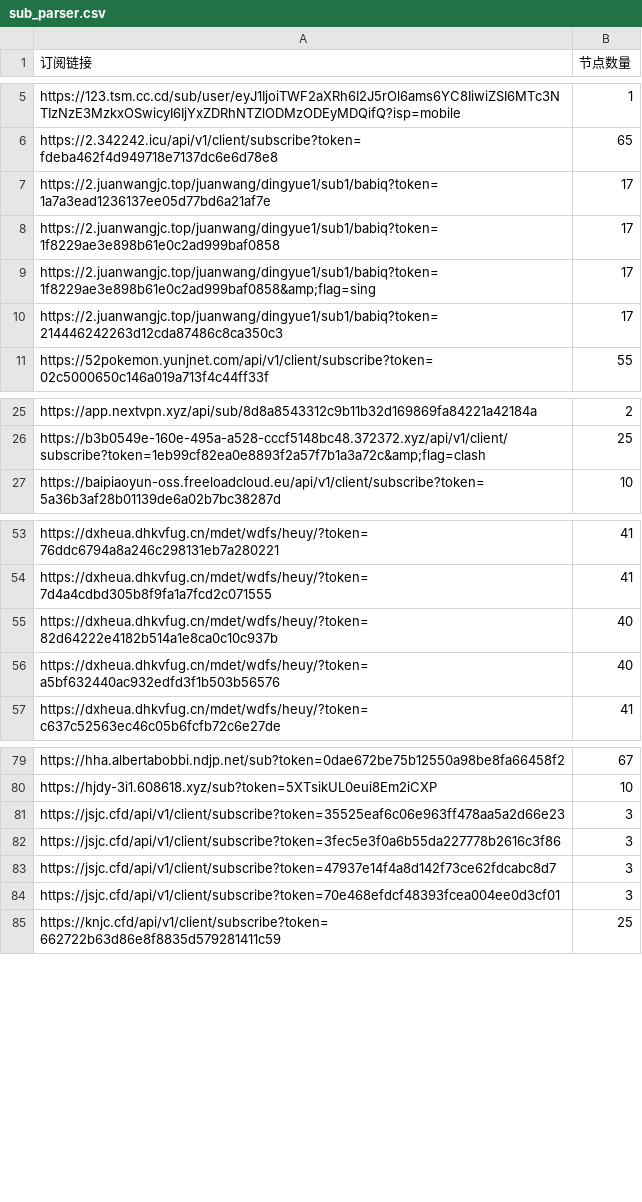
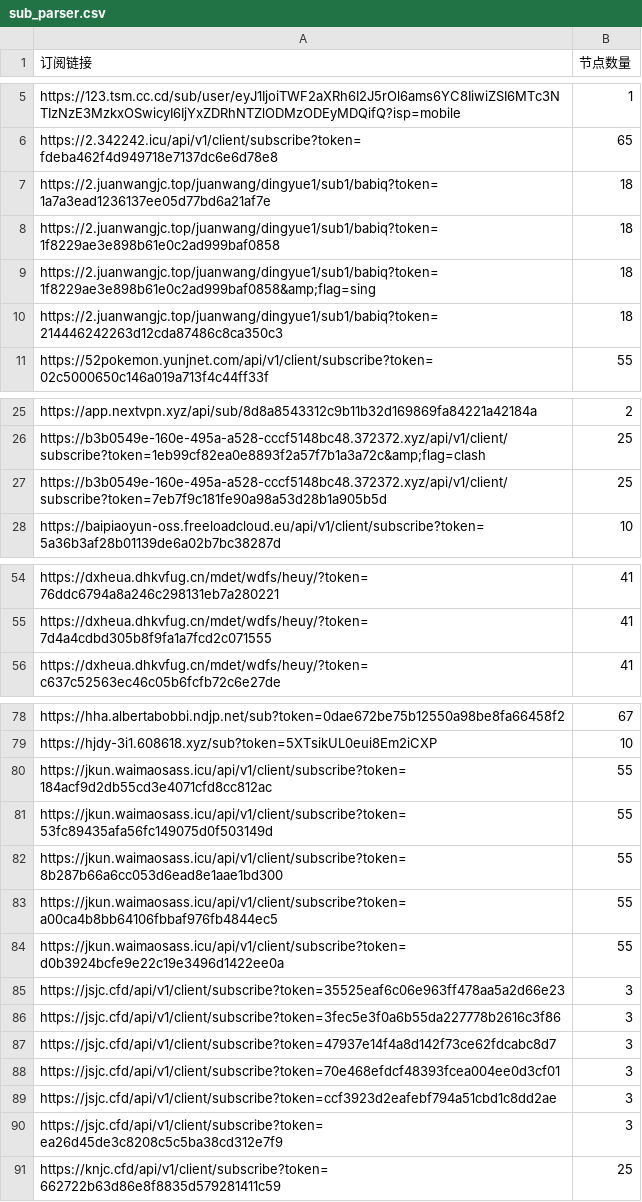
Before and after one commit to ipenwrt/crawler, a CSV file: sub_parser.csv, drawn as a sheet; only a part is shown, gaps mark what is left out; the diff covers the shown part only.

```diff
--- a/sub_parser.csv
+++ b/sub_parser.csv
@@ -6,6 +6,6 @@ https://123.tsm.cc.cd/sub/user/eyJ1IjoiTWF2aXRh6I2J5rOl6ams6YC8IiwiZSI6MTc3NTIzN
 https://2.342242.icu/api/v1/client/subscribe?token=fdeba462f4d949718e7137dc6e6d78e8,65
-https://2.juanwangjc.top/juanwang/dingyue1/sub1/babiq?token=1a7a3ead1236137ee05d77bd6a21af7e,17
-https://2.juanwangjc.top/juanwang/dingyue1/sub1/babiq?token=1f8229ae3e898b61e0c2ad999baf0858,17
-https://2.juanwangjc.top/juanwang/dingyue1/sub1/babiq?token=1f8229ae3e898b61e0c2ad999baf0858&amp;flag=sing,17
-https://2.juanwangjc.top/juanwang/dingyue1/sub1/babiq?token=214446242263d12cda87486c8ca350c3,17
+https://2.juanwangjc.top/juanwang/dingyue1/sub1/babiq?token=1a7a3ead1236137ee05d77bd6a21af7e,18
+https://2.juanwangjc.top/juanwang/dingyue1/sub1/babiq?token=1f8229ae3e898b61e0c2ad999baf0858,18
+https://2.juanwangjc.top/juanwang/dingyue1/sub1/babiq?token=1f8229ae3e898b61e0c2ad999baf0858&amp;flag=sing,18
+https://2.juanwangjc.top/juanwang/dingyue1/sub1/babiq?token=214446242263d12cda87486c8ca350c3,18
 https://52pokemon.yunjnet.com/api/v1/client/subscribe?token=02c5000650c146a019a713f4c44ff33f,55
@@ -26,2 +26,3 @@ https://app.nextvpn.xyz/api/sub/8d8a8543312c9b11b32d169869fa84221a42184a,2
 https://b3b0549e-160e-495a-a528-cccf5148bc48.372372.xyz/api/v1/client/subscribe?token=1eb99cf82ea0e8893f2a57f7b1a3a72c&amp;flag=clash,25
+https://b3b0549e-160e-495a-a528-cccf5148bc48.372372.xyz/api/v1/client/subscribe?token=7eb7f9c181fe90a98a53d28b1a905b5d,25
 https://baipiaoyun-oss.freeloadcloud.eu/api/v1/client/subscribe?token=5a36b3af28b01139de6a02b7bc38287d,10
@@ -54,4 +55,2 @@ https://dxheua.dhkvfug.cn/mdet/wdfs/heuy/?token=76ddc6794a8a246c298131eb7a280221
 https://dxheua.dhkvfug.cn/mdet/wdfs/heuy/?token=7d4a4cdbd305b8f9fa1a7fcd2c071555,41
-https://dxheua.dhkvfug.cn/mdet/wdfs/heuy/?token=82d64222e4182b514a1e8ca0c10c937b,40
-https://dxheua.dhkvfug.cn/mdet/wdfs/heuy/?token=a5bf632440ac932edfd3f1b503b56576,40
 https://dxheua.dhkvfug.cn/mdet/wdfs/heuy/?token=c637c52563ec46c05b6fcfb72c6e27de,41
@@ -80,2 +79,7 @@ https://hha.albertabobbi.ndjp.net/sub?token=0dae672be75b12550a98be8fa66458f2,67
 https://hjdy-3i1.608618.xyz/sub?token=5XTsikUL0eui8Em2iCXP,10
+https://jkun.waimaosass.icu/api/v1/client/subscribe?token=184acf9d2db55cd3e4071cfd8cc812ac,55
+https://jkun.waimaosass.icu/api/v1/client/subscribe?token=53fc89435afa56fc149075d0f503149d,55
+https://jkun.waimaosass.icu/api/v1/client/subscribe?token=8b287b66a6cc053d6ead8e1aae1bd300,55
+https://jkun.waimaosass.icu/api/v1/client/subscribe?token=a00ca4b8bb64106fbbaf976fb4844ec5,55
+https://jkun.waimaosass.icu/api/v1/client/subscribe?token=d0b3924bcfe9e22c19e3496d1422ee0a,55
 https://jsjc.cfd/api/v1/client/subscribe?token=35525eaf6c06e963ff478aa5a2d66e23,3
@@ -84,2 +88,4 @@ https://jsjc.cfd/api/v1/client/subscribe?token=47937e14f4a8d142f73ce62fdcabc8d7,
 https://jsjc.cfd/api/v1/client/subscribe?token=70e468efdcf48393fcea004ee0d3cf01,3
+https://jsjc.cfd/api/v1/client/subscribe?token=ccf3923d2eafebf794a51cbd1c8dd2ae,3
+https://jsjc.cfd/api/v1/client/subscribe?token=ea26d45de3c8208c5c5ba38cd312e7f9,3
 https://knjc.cfd/api/v1/client/subscribe?token=662722b63d86e8f8835d579281411c59,25
```
Also changed, not shown: 3 added rows, 1 removed row and 1 edited cell elsewhere in this file, 3 other files.
